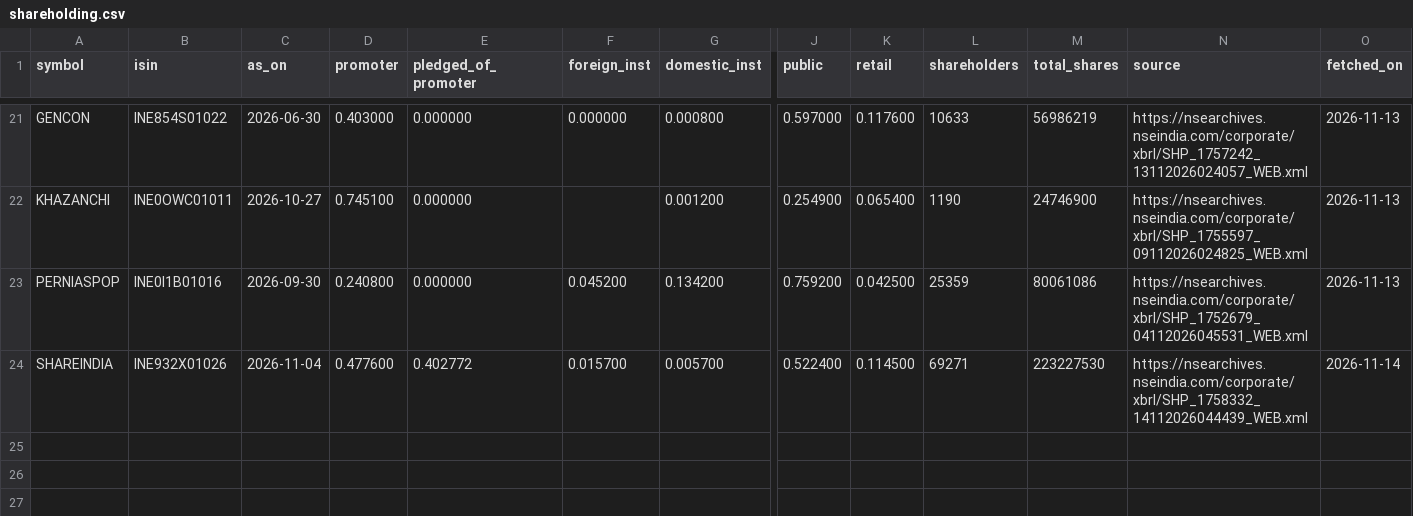
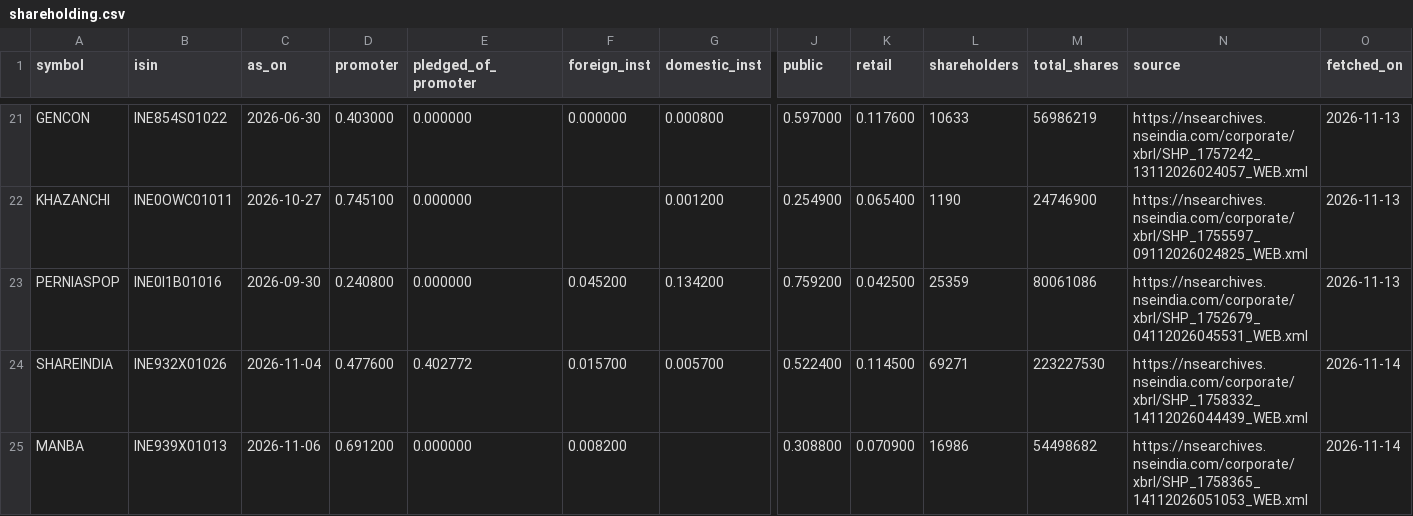
Before and after one commit to pallavidhadda/nextrade, a CSV file: shareholding.csv, drawn as a sheet; only a part is shown, gaps mark what is left out; rows hold the shown columns only; the diff names each change by its address in the sheet, - before the commit and + after, or states it on an @@ line.

```diff
--- a/shareholding.csv
+++ b/shareholding.csv
+row 25: MANBA | INE939X01013 | 2026-11-06 | 0.691200 | 0.000000 | 0.008200 |  | 0.308800 | 0.070900 | 16986 | 54498682 | https://nsearchives.nseindia.com/corporate/xbrl/SHP_1758365_14112026051053_WEB.xml | 2026-11-14
```
